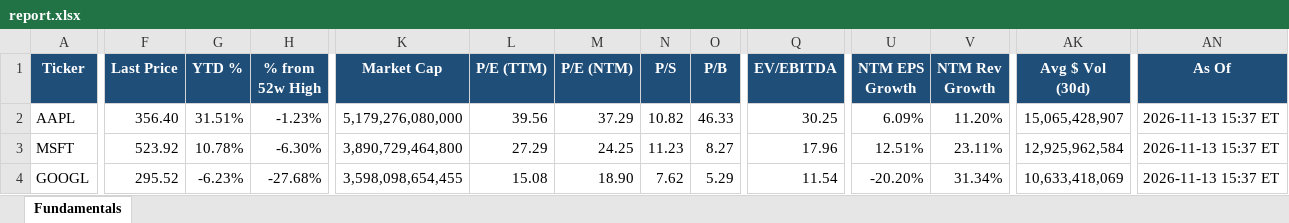
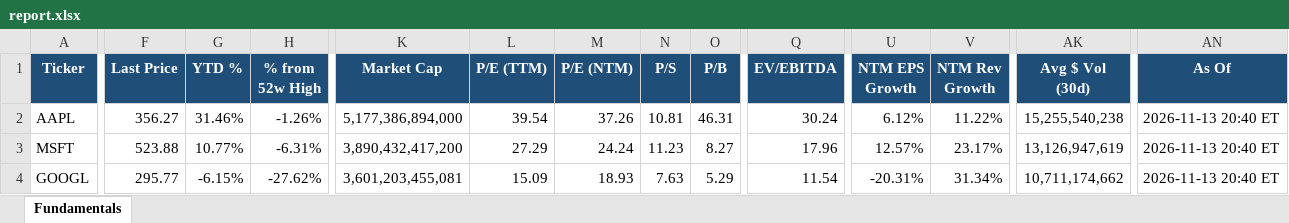
Before and after one commit to Sig02523/stock-list-fundamentals, an Excel workbook: report.xlsx, sheet Fundamentals, drawn as a sheet; only a part is shown, gaps mark what is left out; values as stored, in another font and other column widths than the file's, no borders; the diff covers the shown part only; the diff names each change by its address in the sheet, - before the commit and + after, or states it on an @@ line.

```diff
--- a/report.xlsx (sheet Fundamentals)
+++ b/report.xlsx (sheet Fundamentals)
-F2 (Last Price): 356.40
+F2 (Last Price): 356.27
-G2 (YTD %): 31.51%
+G2 (YTD %): 31.46%
-H2 (% from 52w High): -1.23%
+H2 (% from 52w High): -1.26%
-K2 (Market Cap): 5,179,276,080,000
+K2 (Market Cap): 5,177,386,894,000
-L2 (P/E (TTM)): 39.56
+L2 (P/E (TTM)): 39.54
-M2 (P/E (NTM)): 37.29
+M2 (P/E (NTM)): 37.26
-N2 (P/S): 10.82
+N2 (P/S): 10.81
-O2 (P/B): 46.33
+O2 (P/B): 46.31
-Q2 (EV/EBITDA): 30.25
+Q2 (EV/EBITDA): 30.24
-U2 (NTM EPS Growth): 6.09%
+U2 (NTM EPS Growth): 6.12%
-V2 (NTM Rev Growth): 11.20%
+V2 (NTM Rev Growth): 11.22%
-AK2 (Avg $ Vol (30d)): 15,065,428,907
+AK2 (Avg $ Vol (30d)): 15,255,540,238
-AN2:AN4 (As Of): 2026-11-13 15:37 ET
+AN2:AN4 (As Of): 2026-11-13 20:40 ET
-F3 (Last Price): 523.92
+F3 (Last Price): 523.88
-G3 (YTD %): 10.78%
+G3 (YTD %): 10.77%
-H3 (% from 52w High): -6.30%
+H3 (% from 52w High): -6.31%
-K3 (Market Cap): 3,890,729,464,800
+K3 (Market Cap): 3,890,432,417,200
-M3 (P/E (NTM)): 24.25
+M3 (P/E (NTM)): 24.24
-U3 (NTM EPS Growth): 12.51%
+U3 (NTM EPS Growth): 12.57%
-V3 (NTM Rev Growth): 23.11%
+V3 (NTM Rev Growth): 23.17%
-AK3 (Avg $ Vol (30d)): 12,925,962,584
+AK3 (Avg $ Vol (30d)): 13,126,947,619
-F4 (Last Price): 295.52
+F4 (Last Price): 295.77
-G4 (YTD %): -6.23%
+G4 (YTD %): -6.15%
-H4 (% from 52w High): -27.68%
+H4 (% from 52w High): -27.62%
-K4 (Market Cap): 3,598,098,654,455
+K4 (Market Cap): 3,601,203,455,081
-L4 (P/E (TTM)): 15.08
+L4 (P/E (TTM)): 15.09
-M4 (P/E (NTM)): 18.90
+M4 (P/E (NTM)): 18.93
-N4 (P/S): 7.62
+N4 (P/S): 7.63
-U4 (NTM EPS Growth): -20.20%
+U4 (NTM EPS Growth): -20.31%
-AK4 (Avg $ Vol (30d)): 10,633,418,069
+AK4 (Avg $ Vol (30d)): 10,711,174,662
```
Also changed, not shown: 508 edited cells elsewhere in this sheet, 1 other file.
